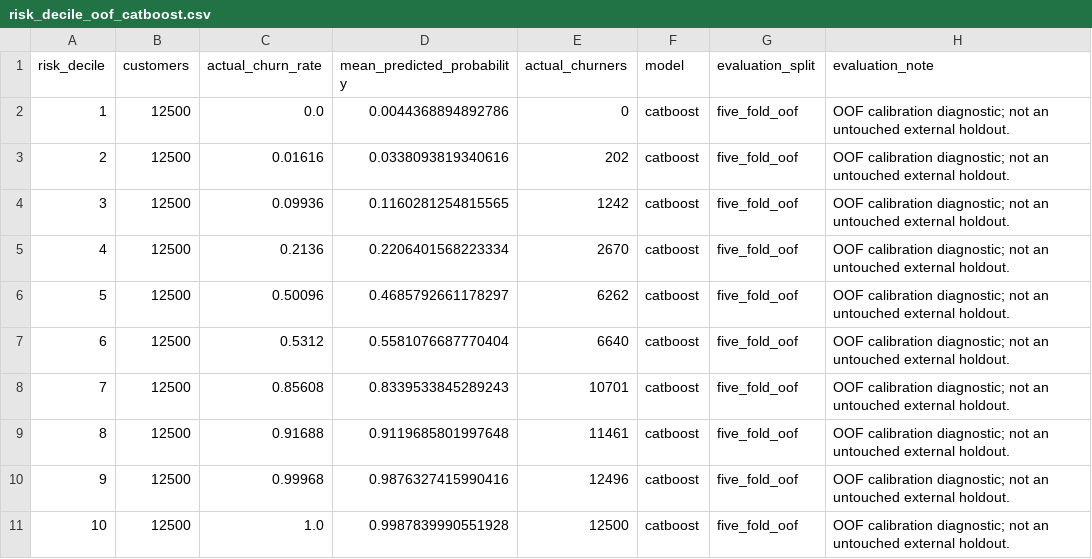
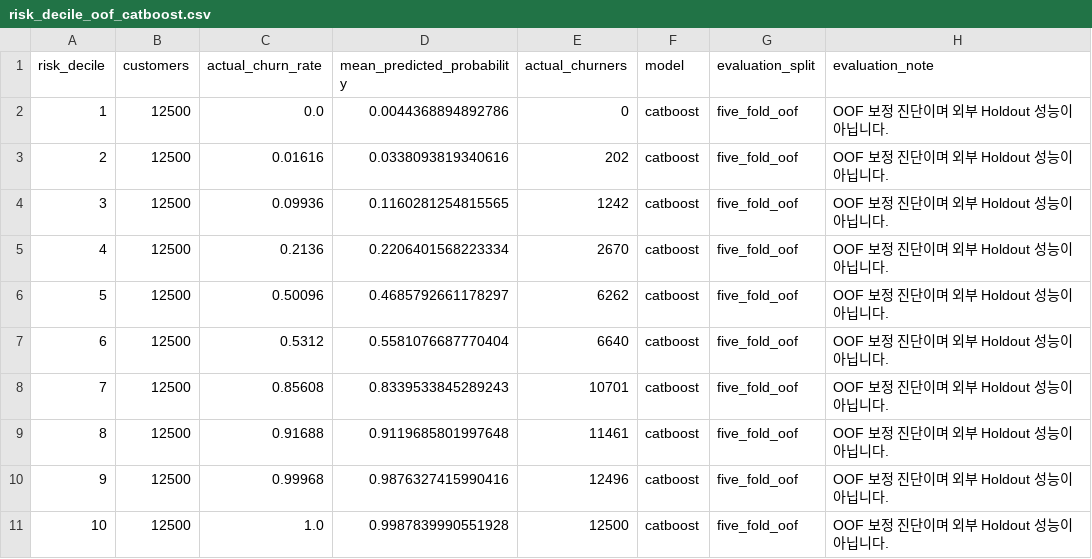
Before and after one commit to SKN33-2nd-3Team/Team3-2nd-Project, a CSV file: artifacts/risk_decile_oof_catboost.csv, drawn as a sheet.

```diff
--- a/artifacts/risk_decile_oof_catboost.csv
+++ b/artifacts/risk_decile_oof_catboost.csv
@@ -1,11 +1,11 @@
 risk_decile,customers,actual_churn_rate,mean_predicted_probability,actual_churners,model,evaluation_split,evaluation_note
-1,12500,0.0,0.0044368894892786,0,catboost,five_fold_oof,OOF calibration diagnostic; not an untouched external holdout.
-2,12500,0.01616,0.0338093819340616,202,catboost,five_fold_oof,OOF calibration diagnostic; not an untouched external holdout.
-3,12500,0.09936,0.1160281254815565,1242,catboost,five_fold_oof,OOF calibration diagnostic; not an untouched external holdout.
-4,12500,0.2136,0.2206401568223334,2670,catboost,five_fold_oof,OOF calibration diagnostic; not an untouched external holdout.
-5,12500,0.50096,0.4685792661178297,6262,catboost,five_fold_oof,OOF calibration diagnostic; not an untouched external holdout.
-6,12500,0.5312,0.5581076687770404,6640,catboost,five_fold_oof,OOF calibration diagnostic; not an untouched external holdout.
-7,12500,0.85608,0.8339533845289243,10701,catboost,five_fold_oof,OOF calibration diagnostic; not an untouched external holdout.
-8,12500,0.91688,0.9119685801997648,11461,catboost,five_fold_oof,OOF calibration diagnostic; not an untouched external holdout.
-9,12500,0.99968,0.9876327415990416,12496,catboost,five_fold_oof,OOF calibration diagnostic; not an untouched external holdout.
-10,12500,1.0,0.9987839990551928,12500,catboost,five_fold_oof,OOF calibration diagnostic; not an untouched external holdout.
+1,12500,0.0,0.0044368894892786,0,catboost,five_fold_oof,OOF 보정 진단이며 외부 Holdout 성능이 아닙니다.
+2,12500,0.01616,0.0338093819340616,202,catboost,five_fold_oof,OOF 보정 진단이며 외부 Holdout 성능이 아닙니다.
+3,12500,0.09936,0.1160281254815565,1242,catboost,five_fold_oof,OOF 보정 진단이며 외부 Holdout 성능이 아닙니다.
+4,12500,0.2136,0.2206401568223334,2670,catboost,five_fold_oof,OOF 보정 진단이며 외부 Holdout 성능이 아닙니다.
+5,12500,0.50096,0.4685792661178297,6262,catboost,five_fold_oof,OOF 보정 진단이며 외부 Holdout 성능이 아닙니다.
+6,12500,0.5312,0.5581076687770404,6640,catboost,five_fold_oof,OOF 보정 진단이며 외부 Holdout 성능이 아닙니다.
+7,12500,0.85608,0.8339533845289243,10701,catboost,five_fold_oof,OOF 보정 진단이며 외부 Holdout 성능이 아닙니다.
+8,12500,0.91688,0.9119685801997648,11461,catboost,five_fold_oof,OOF 보정 진단이며 외부 Holdout 성능이 아닙니다.
+9,12500,0.99968,0.9876327415990416,12496,catboost,five_fold_oof,OOF 보정 진단이며 외부 Holdout 성능이 아닙니다.
+10,12500,1.0,0.9987839990551928,12500,catboost,five_fold_oof,OOF 보정 진단이며 외부 Holdout 성능이 아닙니다.
```
Also changed, not shown: artifacts/operating_scenarios_oof_catboost.csv, artifacts/topk_lift_oof_catboost.csv, 23 other files.
